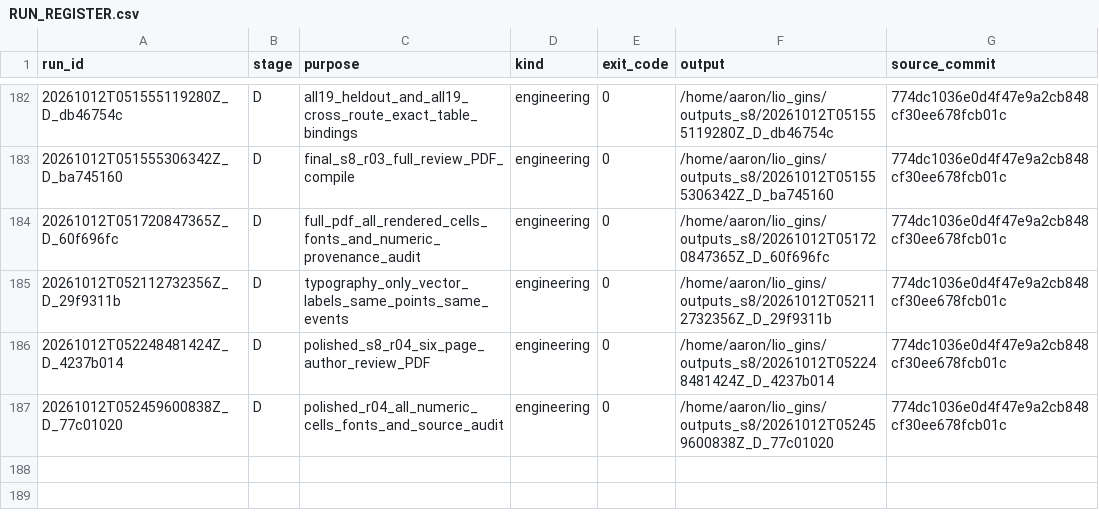
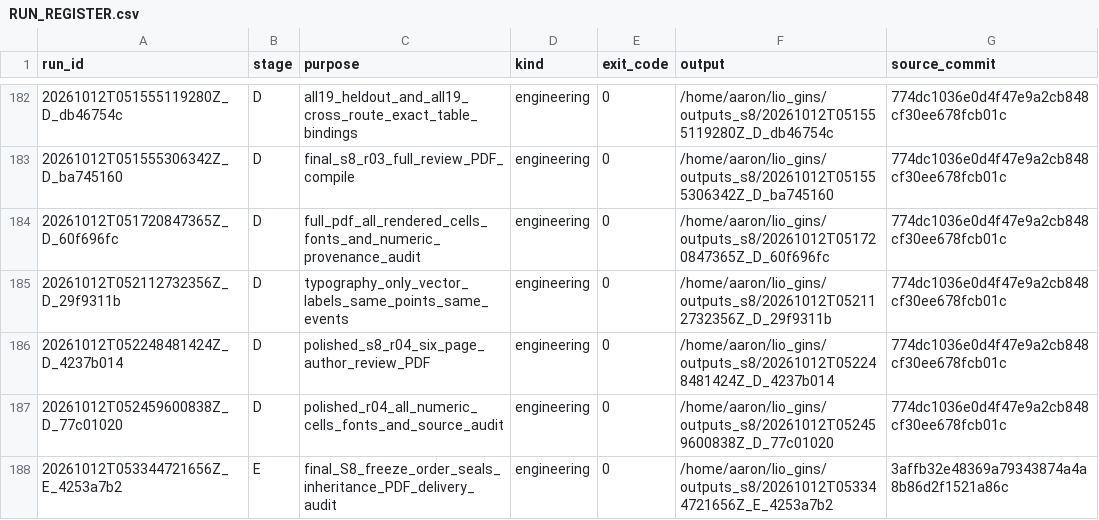
Before and after one commit to zhoumy0313/lio-gins, a CSV file: docs/research_s8/RUN_REGISTER.csv, drawn as a sheet; only a part is shown, gaps mark what is left out.

```diff
--- a/docs/research_s8/RUN_REGISTER.csv
+++ b/docs/research_s8/RUN_REGISTER.csv
@@ -187 +187,2 @@ run_id,stage,purpose,kind,exit_code,output,source_commit
 20261012T052459600838Z_D_77c01020,D,polished_r04_all_numeric_cells_fonts_and_source_audit,engineering,0,/home/aaron/lio_gins/outputs_s8/20261012T052459600838Z_D_77c01020,774dc1036e0d4f47e9a2cb848cf30ee678fcb01c
+20261012T053344721656Z_E_4253a7b2,E,final_S8_freeze_order_seals_inheritance_PDF_delivery_audit,engineering,0,/home/aaron/lio_gins/outputs_s8/20261012T053344721656Z_E_4253a7b2,3affb32e48369a79343874a4a8b86d2f1521a86c
```
Also changed, not shown: 13 other files.
